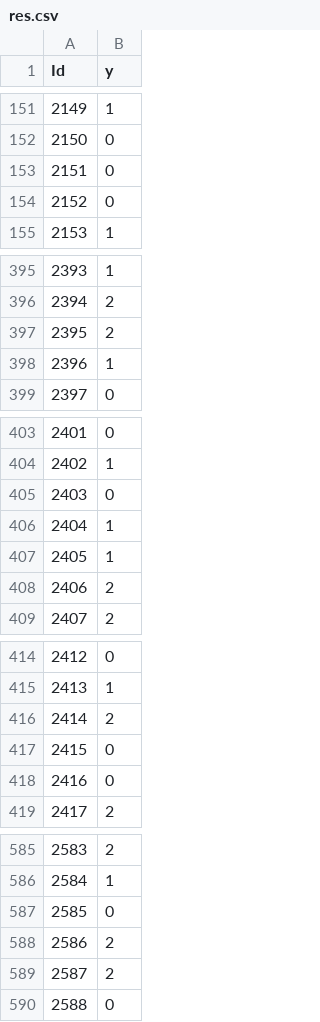
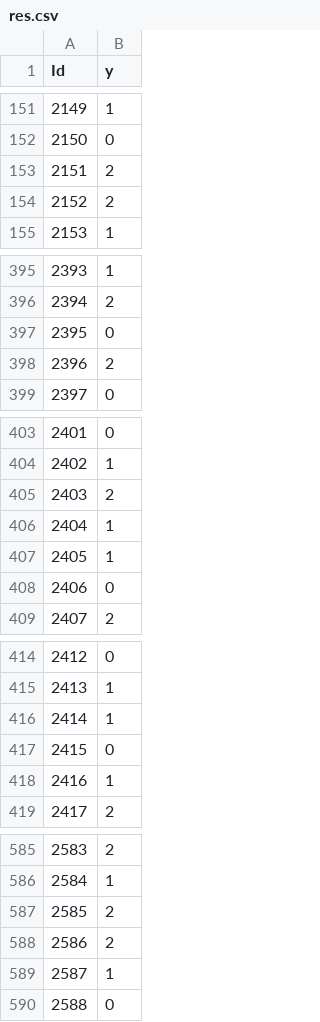
Before and after one commit to ELowis/IntroML, a CSV file: Task 2/res.csv, drawn as a sheet; only a part is shown, gaps mark what is left out; the diff covers the shown part only.

```diff
--- a/Task 2/res.csv
+++ b/Task 2/res.csv
@@ -152,4 +152,4 @@ Id,y
 2150,0
-2151,0
-2152,0
+2151,2
+2152,2
 2153,1
@@ -396,4 +396,4 @@ Id,y
 2394,2
-2395,2
-2396,1
+2395,0
+2396,2
 2397,0
@@ -404,6 +404,6 @@ Id,y
 2402,1
-2403,0
+2403,2
 2404,1
 2405,1
-2406,2
+2406,0
 2407,2
@@ -415,5 +415,5 @@ Id,y
 2413,1
-2414,2
+2414,1
 2415,0
-2416,0
+2416,1
 2417,2
@@ -586,5 +586,5 @@ Id,y
 2584,1
-2585,0
+2585,2
 2586,2
-2587,2
+2587,1
 2588,0
```
Also changed, not shown: 120 edited cells elsewhere in this file, 1 other file.
